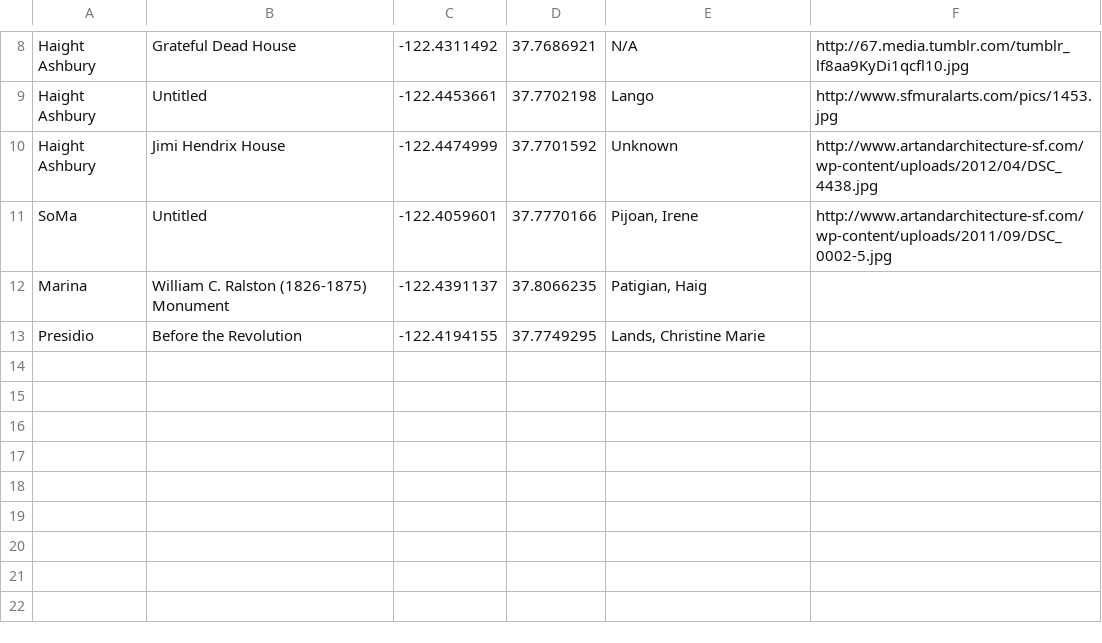
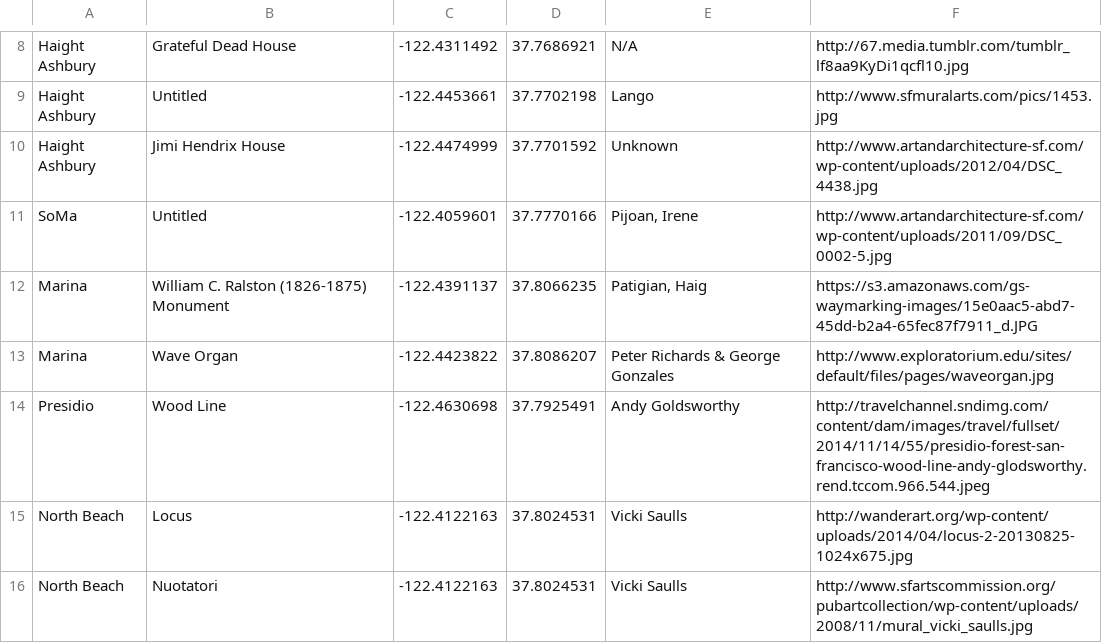
Before and after one commit to hannahsquier/fomaa, a CSV file: public/art.csv, drawn as a sheet; only a part is shown, gaps mark what is left out.

```diff
--- a/public/art.csv
+++ b/public/art.csv
@@ -11,3 +11,6 @@ Haight Ashbury,Jimi Hendrix House,-122.4474999,37.7701592,Unknown,http://www.art
 SoMa,Untitled,-122.4059601,37.7770166,"Pijoan, Irene",http://www.artandarchitecture-sf.com/wp-content/uploads/2011/09/DSC_0002-5.jpg
-Marina,William C. Ralston (1826-1875) Monument,-122.4391137,37.8066235,"Patigian, Haig",
-Presidio,Before the Revolution,-122.4194155,37.7749295,"Lands, Christine Marie",
+Marina,William C. Ralston (1826-1875) Monument,-122.4391137,37.8066235,"Patigian, Haig",https://s3.amazonaws.com/gs-waymarking-images/15e0aac5-abd7-45dd-b2a4-65fec87f7911_d.JPG
+Marina,Wave Organ,-122.4423822,37.8086207,Peter Richards & George Gonzales,http://www.exploratorium.edu/sites/default/files/pages/waveorgan.jpg
+Presidio,Wood Line,-122.4630698,37.7925491,Andy Goldsworthy,http://travelchannel.sndimg.com/content/dam/images/travel/fullset/2014/11/14/55/presidio-forest-san-francisco-wood-line-andy-glodsworthy.rend.tccom.966.544.jpeg
+North Beach,Locus,-122.4122163,37.8024531,Vicki Saulls,http://wanderart.org/wp-content/uploads/2014/04/locus-2-20130825-1024x675.jpg
+North Beach,Nuotatori,-122.4122163,37.8024531,Vicki Saulls,http://www.sfartscommission.org/pubartcollection/wp-content/uploads/2008/11/mural_vicki_saulls.jpg
```
Also changed, not shown: 3 other files.
